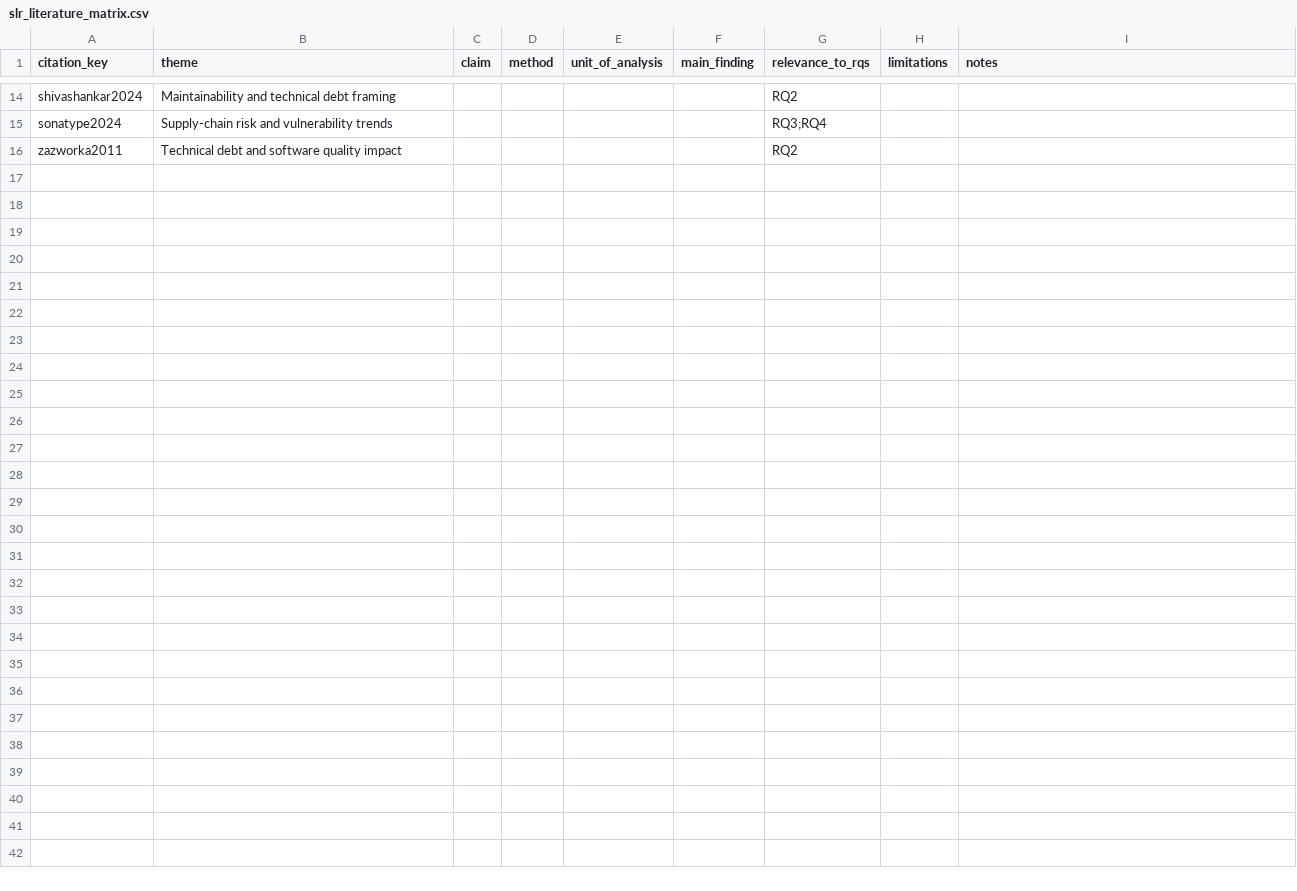
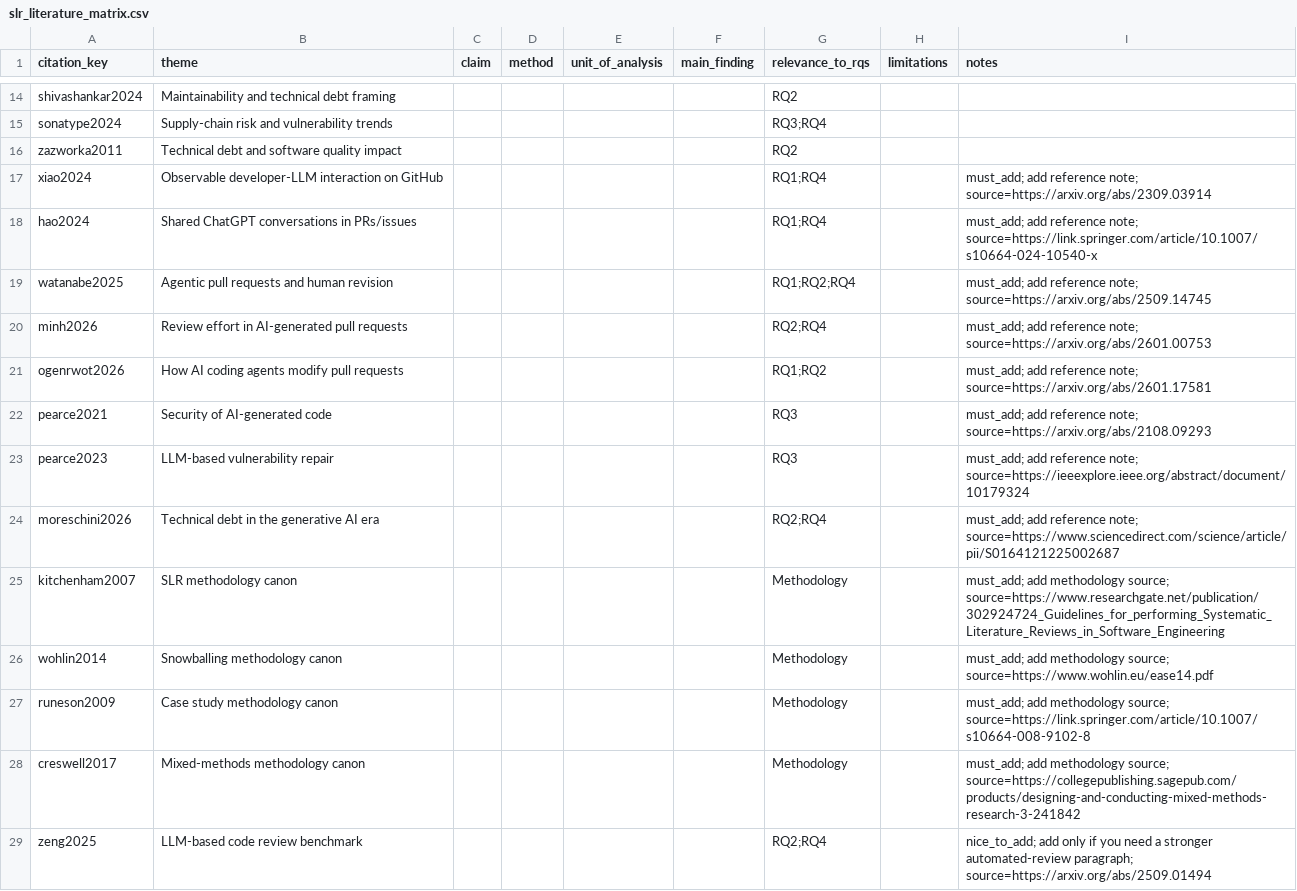
Before and after one commit to safouanb/ai-oss-impact, a CSV file: docs/slr_literature_matrix.csv, drawn as a sheet; only a part is shown, gaps mark what is left out; the diff names each change by its address in the sheet, - before the commit and + after, or states it on an @@ line.

Commit message:
Prioritize missing literature for SLR and methods

```diff
--- a/docs/slr_literature_matrix.csv
+++ b/docs/slr_literature_matrix.csv
+row 17: xiao2024 | Observable developer-LLM interaction on GitHub |  |  |  |  | RQ1;RQ4 |  | must_add; add reference note; source=https://arxiv.org/abs/2309.03914
+row 18: hao2024 | Shared ChatGPT conversations in PRs/issues |  |  |  |  | RQ1;RQ4 |  | must_add; add reference note; source=https://link.springer.com/article/10.1007/s10664-024-10540-x
+row 19: watanabe2025 | Agentic pull requests and human revision |  |  |  |  | RQ1;RQ2;RQ4 |  | must_add; add reference note; source=https://arxiv.org/abs/2509.14745
+row 20: minh2026 | Review effort in AI-generated pull requests |  |  |  |  | RQ2;RQ4 |  | must_add; add reference note; source=https://arxiv.org/abs/2601.00753
+row 21: ogenrwot2026 | How AI coding agents modify pull requests |  |  |  |  | RQ1;RQ2 |  | must_add; add reference note; source=https://arxiv.org/abs/2601.17581
+row 22: pearce2021 | Security of AI-generated code |  |  |  |  | RQ3 |  | must_add; add reference note; source=https://arxiv.org/abs/2108.09293
+row 23: pearce2023 | LLM-based vulnerability repair |  |  |  |  | RQ3 |  | must_add; add reference note; source=https://ieeexplore.ieee.org/abstract/document/10179324
+row 24: moreschini2026 | Technical debt in the generative AI era |  |  |  |  | RQ2;RQ4 |  | must_add; add reference note; source=https://www.sciencedirect.com/science/article/pii/S0164121225002687
+row 25: kitchenham2007 | SLR methodology canon |  |  |  |  | Methodology |  | must_add; add methodology source; source=https://www.researchgate.net/publication/302924724_Guidelines_for_performing_Systematic_Literature_Reviews_in_Software_Engineering
+row 26: wohlin2014 | Snowballing methodology canon |  |  |  |  | Methodology |  | must_add; add methodology source; source=https://www.wohlin.eu/ease14.pdf
+row 27: runeson2009 | Case study methodology canon |  |  |  |  | Methodology |  | must_add; add methodology source; source=https://link.springer.com/article/10.1007/s10664-008-9102-8
+row 28: creswell2017 | Mixed-methods methodology canon |  |  |  |  | Methodology |  | must_add; add methodology source; source=https://collegepublishing.sagepub.com/products/designing-and-conducting-mixed-methods-research-3-241842
+row 29: zeng2025 | LLM-based code review benchmark |  |  |  |  | RQ2;RQ4 |  | nice_to_add; add only if you need a stronger automated-review paragraph; source=https://arxiv.org/abs/2509.01494
```
Also changed, not shown: 2 other files.
